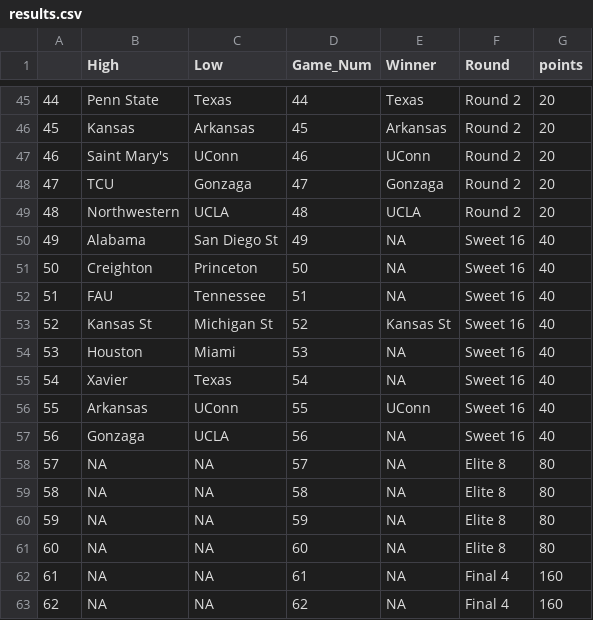
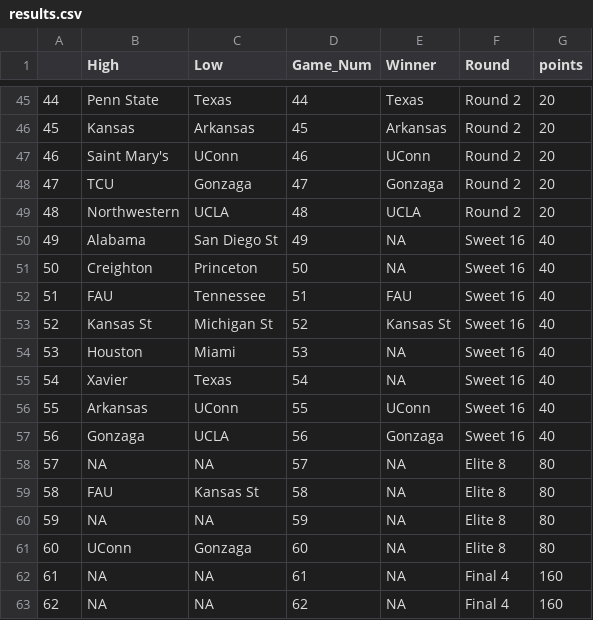
Before and after one commit to dteuscher1/MMResults, a CSV file: results.csv, drawn as a sheet; only a part is shown, gaps mark what is left out.

Commit message:
Update results.csv

```diff
--- a/results.csv
+++ b/results.csv
@@ -51,3 +51,3 @@
 50,Creighton,Princeton,50,NA,Sweet 16,40
-51,FAU,Tennessee,51,NA,Sweet 16,40
+51,FAU,Tennessee,51,FAU,Sweet 16,40
 52,Kansas St,Michigan St,52,Kansas St,Sweet 16,40
@@ -56,7 +56,7 @@
 55,Arkansas,UConn,55,UConn,Sweet 16,40
-56,Gonzaga,UCLA,56,NA,Sweet 16,40
+56,Gonzaga,UCLA,56,Gonzaga,Sweet 16,40
 57,NA,NA,57,NA,Elite 8,80
-58,NA,NA,58,NA,Elite 8,80
+58,FAU,Kansas St,58,NA,Elite 8,80
 59,NA,NA,59,NA,Elite 8,80
-60,NA,NA,60,NA,Elite 8,80
+60,UConn,Gonzaga,60,NA,Elite 8,80
 61,NA,NA,61,NA,Final 4,160
```
